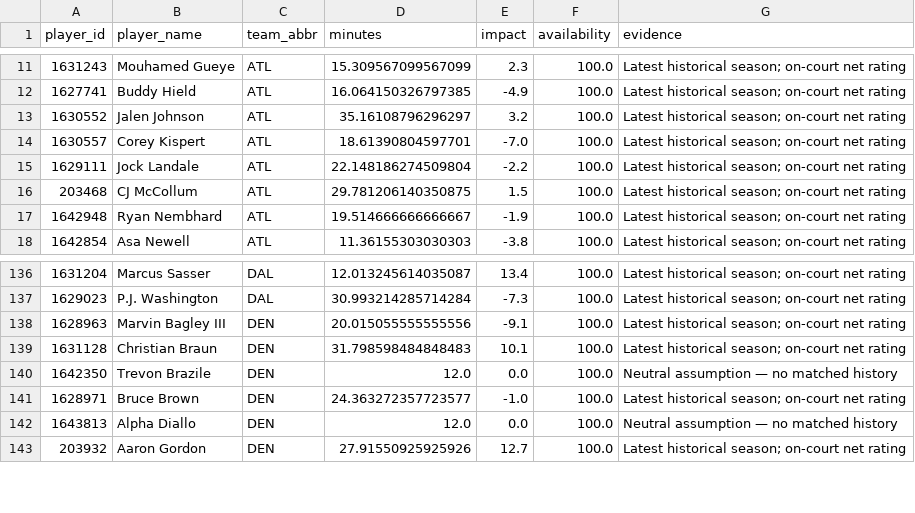
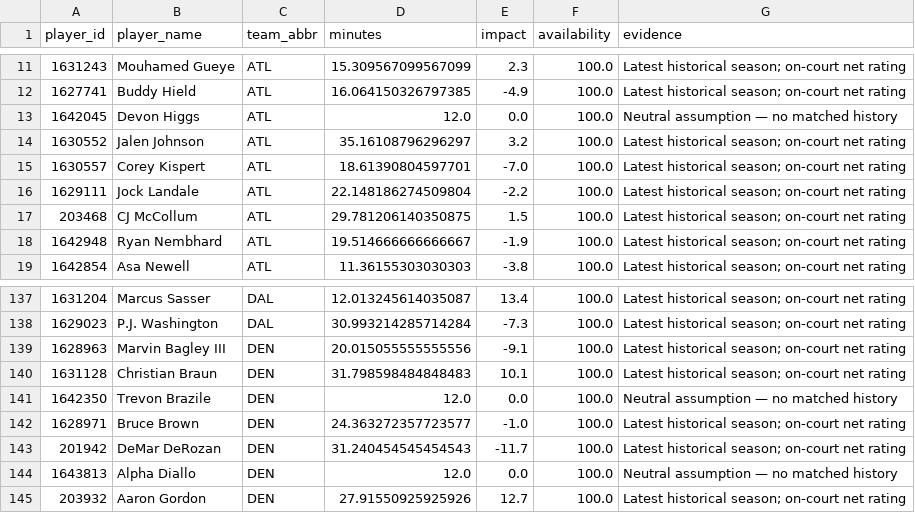
Before and after one commit to ADorsey1/nba-forecast-lab, a CSV file: data/processed/player_ratings.csv, drawn as a sheet; only a part is shown, gaps mark what is left out.

```diff
--- a/data/processed/player_ratings.csv
+++ b/data/processed/player_ratings.csv
@@ -12,2 +12,3 @@ player_id,player_name,team_abbr,minutes,impact,availability,evidence
 1627741,Buddy Hield,ATL,16.064150326797385,-4.9,100.0,Latest historical season; on-court net rating
+1642045,Devon Higgs,ATL,12.0,0.0,100.0,Neutral assumption — no matched history
 1630552,Jalen Johnson,ATL,35.16108796296297,3.2,100.0,Latest historical season; on-court net rating
@@ -141,2 +142,3 @@ player_id,player_name,team_abbr,minutes,impact,availability,evidence
 1628971,Bruce Brown,DEN,24.363272357723577,-1.0,100.0,Latest historical season; on-court net rating
+201942,DeMar DeRozan,DEN,31.240454545454543,-11.7,100.0,Latest historical season; on-court net rating
 1643813,Alpha Diallo,DEN,12.0,0.0,100.0,Neutral assumption — no matched history
```
Also changed, not shown: data/processed/next_season_forecast.csv, data/processed/next_season_simulation.csv, 5 other files.
